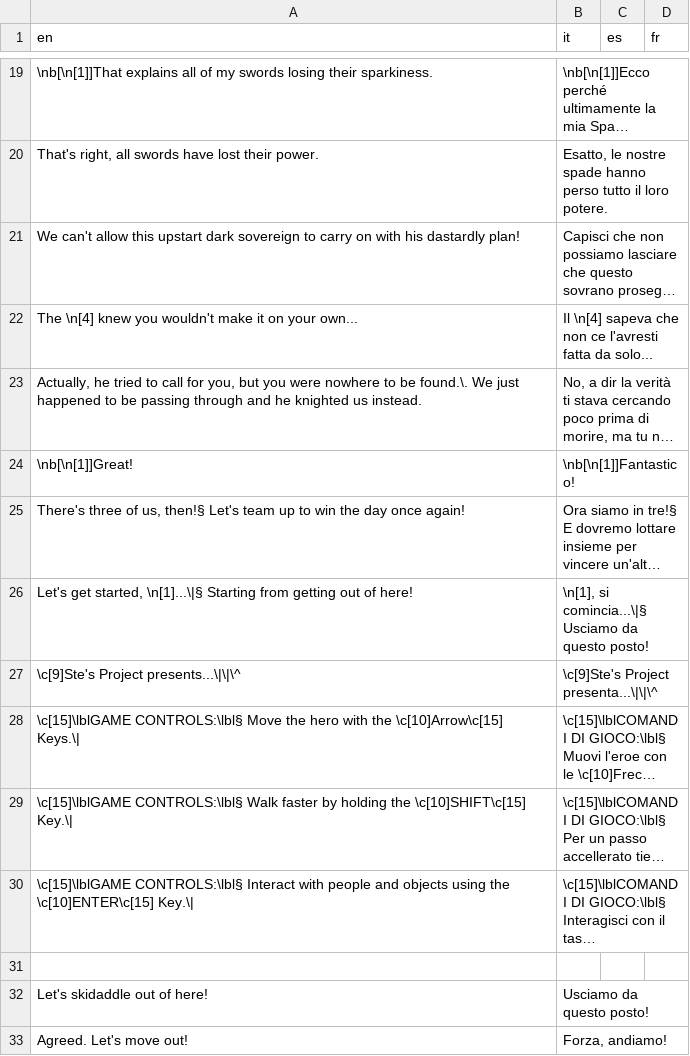
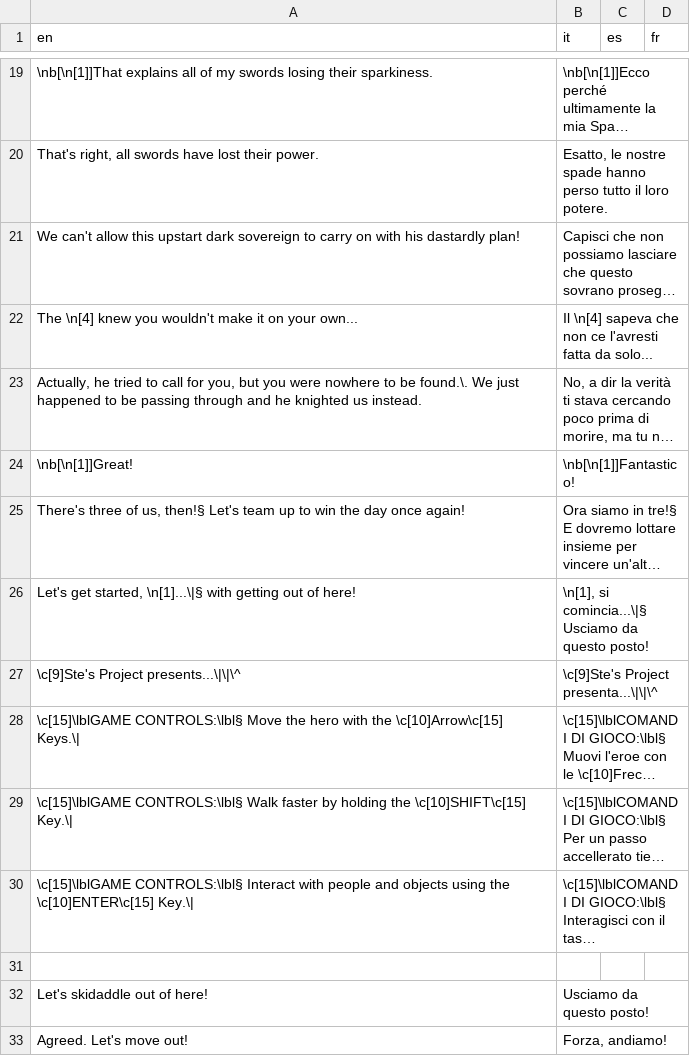
Before and after one commit to stesproject/Locale-oh2, a CSV file: map1.csv, drawn as a sheet; only a part is shown, gaps mark what is left out; long unchanged cells end in …; the diff names each change by its address in the sheet, - before the commit and + after, or states it on an @@ line.

```diff
--- a/map1.csv
+++ b/map1.csv
-A26 (en): …started, \n[1]...\|§ Starting from getting out…
+A26 (en): …started, \n[1]...\|§ with getting out…
```
Also changed, not shown: db.csv, map16.csv, 3 other files.
